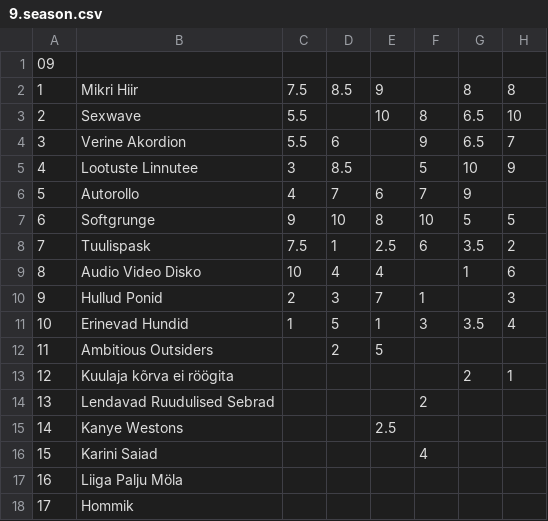
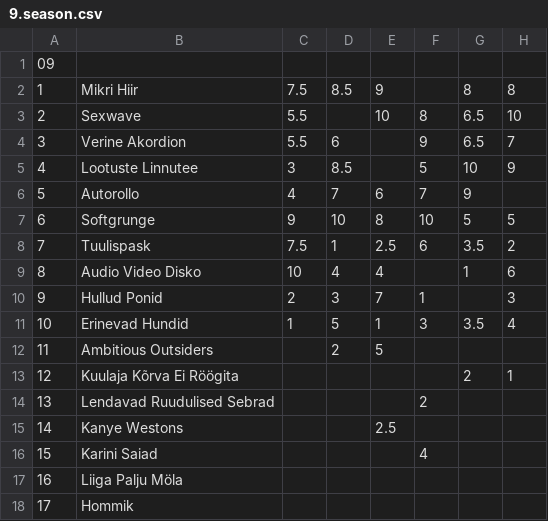
Before and after one commit to NKuusik/quiz-stats, a CSV file: src/resources/9.season.csv, drawn as a sheet; only a part is shown; the diff names each change by its address in the sheet, - before the commit and + after, or states it on an @@ line.

```diff
--- a/src/resources/9.season.csv
+++ b/src/resources/9.season.csv
-B13: Kuulaja kõrva ei röögita
+B13: Kuulaja Kõrva Ei Röögita
```
Also changed, not shown: src/resources/10.season.csv, src/resources/4.season.csv, 1 other file.
